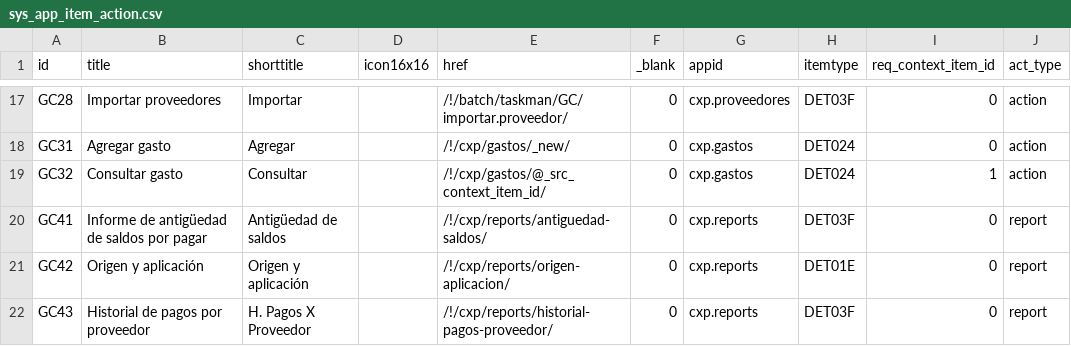
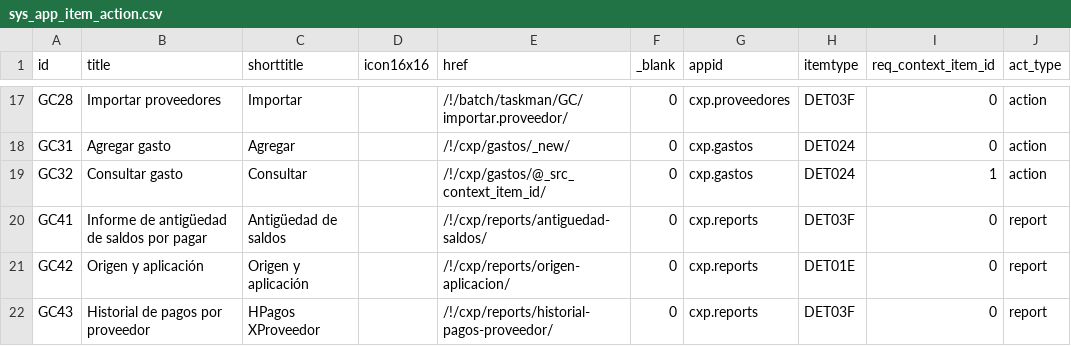
Before and after one commit to Induxsoft/cxp, a CSV file: src/cxp/_install/app_info/sys_app_item_action.csv, drawn as a sheet; only a part is shown, gaps mark what is left out.

```diff
--- a/src/cxp/_install/app_info/sys_app_item_action.csv
+++ b/src/cxp/_install/app_info/sys_app_item_action.csv
@@ -21,2 +21,2 @@ GC41,Informe de antigüedad de saldos por pagar,Antigüedad de saldos,,/!/cxp/re
 GC42,Origen y aplicación,Origen y aplicación,,/!/cxp/reports/origen-aplicacion/,0,cxp.reports,DET01E,0,report
-GC43,Historial de pagos por proveedor,H. Pagos X Proveedor,,/!/cxp/reports/historial-pagos-proveedor/,0,cxp.reports,DET03F,0,report
+GC43,Historial de pagos por proveedor,HPagos XProveedor,,/!/cxp/reports/historial-pagos-proveedor/,0,cxp.reports,DET03F,0,report
```
Also changed, not shown: 2 other files.
